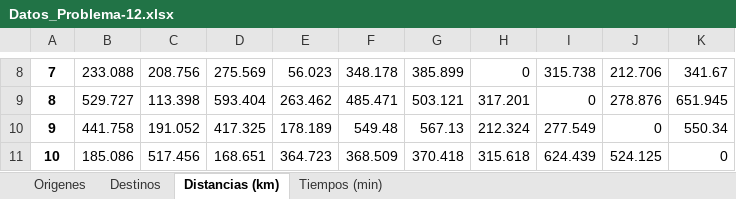
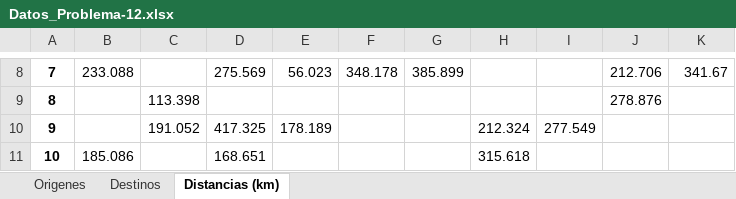
Before and after one commit to luis-i-reyes-castro/teaching, an Excel workbook: programacion-entera/codigos/Datos/Datos_Problema-12.xlsx, sheet Distancias (km), drawn as a sheet; only a part is shown, gaps mark what is left out; values as stored, in another font and other column widths than the file's, no borders; the diff covers the shown part only; the diff names each change by its address in the sheet, - before the commit and + after, or states it on an @@ line.

```diff
--- a/programacion-entera/codigos/Datos/Datos_Problema-12.xlsx (sheet Distancias (km))
+++ b/programacion-entera/codigos/Datos/Datos_Problema-12.xlsx (sheet Distancias (km))
-sheet tab: Tiempos (min)
-C8: 208.756
+C8: (empty)
-H8: 0
+H8: (empty)
-I8: 315.738
+I8: (empty)
-B9: 529.727
+B9: (empty)
-D9: 593.404
+D9: (empty)
-E9: 263.462
+E9: (empty)
-F9: 485.471
+F9: (empty)
-G9: 503.121
+G9: (empty)
-H9: 317.201
+H9: (empty)
-I9: 0
+I9: (empty)
-K9: 651.945
+K9: (empty)
-B10: 441.758
+B10: (empty)
-F10: 549.48
+F10: (empty)
-G10: 567.13
+G10: (empty)
-J10: 0
+J10: (empty)
-K10: 550.34
+K10: (empty)
-C11: 517.456
+C11: (empty)
-E11: 364.723
+E11: (empty)
-F11: 368.509
+F11: (empty)
-G11: 370.418
+G11: (empty)
-I11: 624.439
+I11: (empty)
-J11: 524.125
+J11: (empty)
-K11: 0
+K11: (empty)
```
Also changed, not shown: 30 edited cells and cell formats elsewhere in this sheet, 2 other files.
